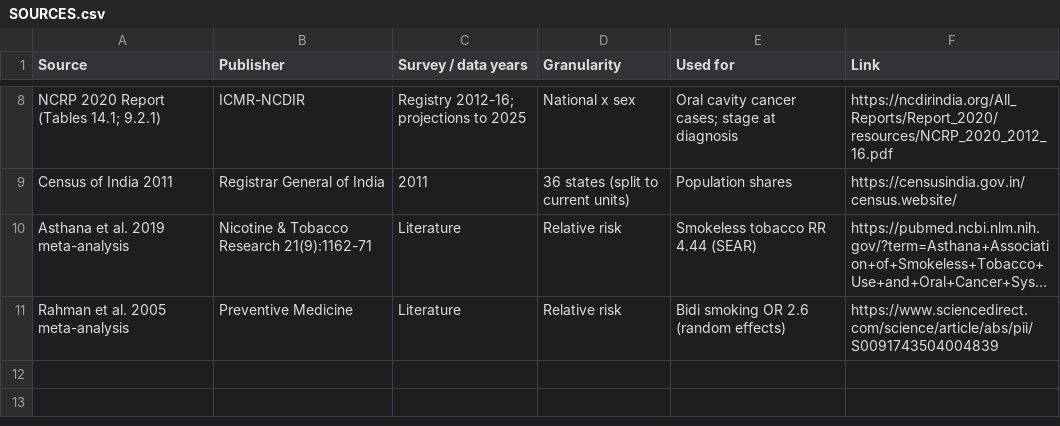
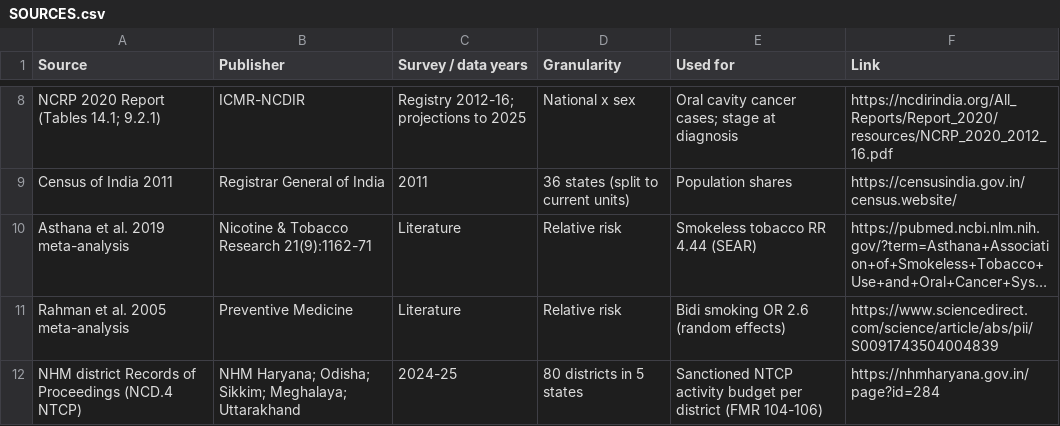
Before and after one commit to anikchand461/india-data-explorer, a CSV file: data/reference/oral_cancer/SOURCES.csv, drawn as a sheet; only a part is shown, gaps mark what is left out; long unchanged cells end in …; the diff names each change by its address in the sheet, - before the commit and + after, or states it on an @@ line.

Commit message:
feat: add district tobacco control budget tab (NTCP, 5 states, FY 2024-25)

```diff
--- a/data/reference/oral_cancer/SOURCES.csv
+++ b/data/reference/oral_cancer/SOURCES.csv
+row 12: NHM district Records of Proceedings (NCD.4 NTCP) | NHM Haryana; Odisha; Sikkim; Meghalaya; Uttarakhand | 2024-25 | 80 districts in 5 states | Sanctioned NTCP activity budget per district (FMR 104-106) | https://nhmharyana.gov.in/page?id=284
```
Also changed, not shown: 7 other files.
